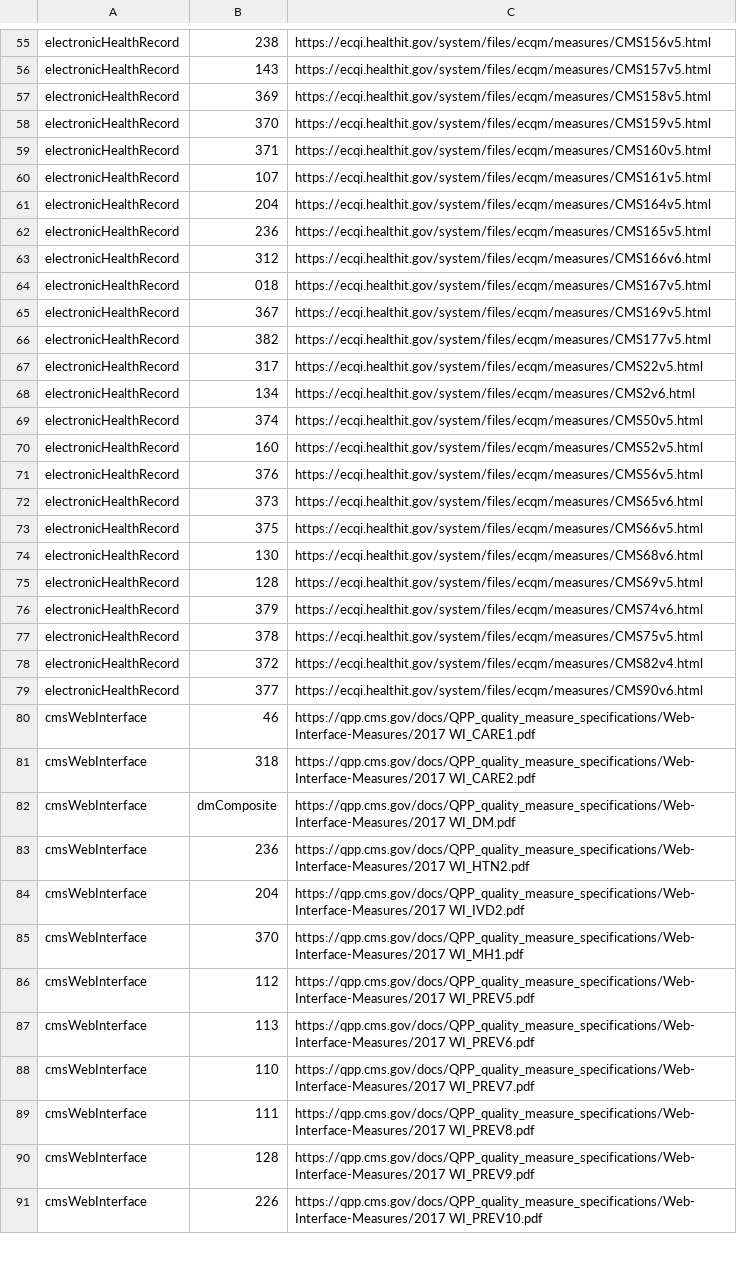
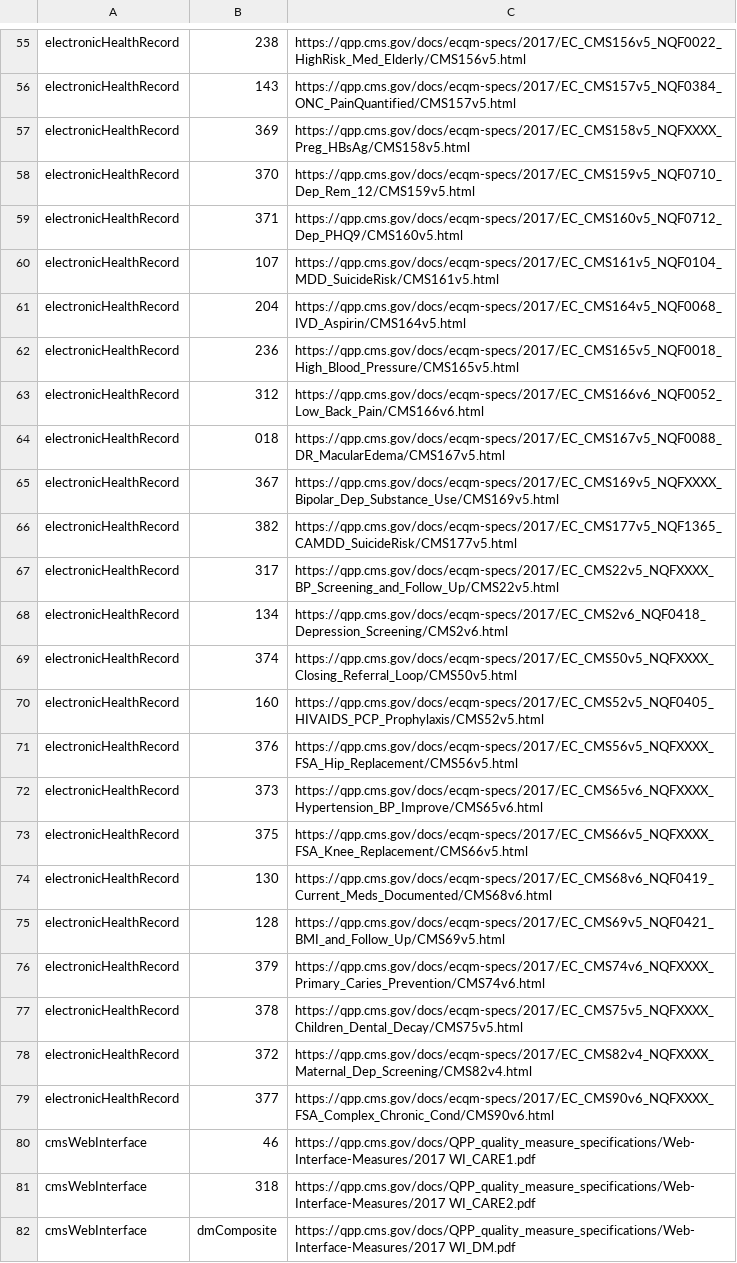
Before and after one commit to CMSgov/qpp-measures-data, a CSV file: util/measures/2017/measurePDF-Specification.csv, drawn as a sheet; only a part is shown, gaps mark what is left out; the shorter side is filled out with more unchanged rows; the diff covers the shown part only; the diff names each change by its address in the sheet, - before the commit and + after, or states it on an @@ line.

Commit message:
QPPSF-5794: Updated 2017 & 2018 ecqm measure spec links

```diff
--- a/util/measures/2017/measurePDF-Specification.csv
+++ b/util/measures/2017/measurePDF-Specification.csv
-C55: https://ecqi.healthit.gov/system/files/ecqm/measures/CMS156v5.html
+C55: https://qpp.cms.gov/docs/ecqm-specs/2017/EC_CMS156v5_NQF0022_HighRisk_Med_Elderly/CMS156v5.html
-C56: https://ecqi.healthit.gov/system/files/ecqm/measures/CMS157v5.html
+C56: https://qpp.cms.gov/docs/ecqm-specs/2017/EC_CMS157v5_NQF0384_ONC_PainQuantified/CMS157v5.html
-C57: https://ecqi.healthit.gov/system/files/ecqm/measures/CMS158v5.html
+C57: https://qpp.cms.gov/docs/ecqm-specs/2017/EC_CMS158v5_NQFXXXX_Preg_HBsAg/CMS158v5.html
-C58: https://ecqi.healthit.gov/system/files/ecqm/measures/CMS159v5.html
+C58: https://qpp.cms.gov/docs/ecqm-specs/2017/EC_CMS159v5_NQF0710_Dep_Rem_12/CMS159v5.html
-C59: https://ecqi.healthit.gov/system/files/ecqm/measures/CMS160v5.html
+C59: https://qpp.cms.gov/docs/ecqm-specs/2017/EC_CMS160v5_NQF0712_Dep_PHQ9/CMS160v5.html
-C60: https://ecqi.healthit.gov/system/files/ecqm/measures/CMS161v5.html
+C60: https://qpp.cms.gov/docs/ecqm-specs/2017/EC_CMS161v5_NQF0104_MDD_SuicideRisk/CMS161v5.html
-C61: https://ecqi.healthit.gov/system/files/ecqm/measures/CMS164v5.html
+C61: https://qpp.cms.gov/docs/ecqm-specs/2017/EC_CMS164v5_NQF0068_IVD_Aspirin/CMS164v5.html
-C62: https://ecqi.healthit.gov/system/files/ecqm/measures/CMS165v5.html
+C62: https://qpp.cms.gov/docs/ecqm-specs/2017/EC_CMS165v5_NQF0018_High_Blood_Pressure/CMS165v5.html
-C63: https://ecqi.healthit.gov/system/files/ecqm/measures/CMS166v6.html
+C63: https://qpp.cms.gov/docs/ecqm-specs/2017/EC_CMS166v6_NQF0052_Low_Back_Pain/CMS166v6.html
-C64: https://ecqi.healthit.gov/system/files/ecqm/measures/CMS167v5.html
+C64: https://qpp.cms.gov/docs/ecqm-specs/2017/EC_CMS167v5_NQF0088_DR_MacularEdema/CMS167v5.html
-C65: https://ecqi.healthit.gov/system/files/ecqm/measures/CMS169v5.html
+C65: https://qpp.cms.gov/docs/ecqm-specs/2017/EC_CMS169v5_NQFXXXX_Bipolar_Dep_Substance_Use/CMS169v5.html
-C66: https://ecqi.healthit.gov/system/files/ecqm/measures/CMS177v5.html
+C66: https://qpp.cms.gov/docs/ecqm-specs/2017/EC_CMS177v5_NQF1365_CAMDD_SuicideRisk/CMS177v5.html
-C67: https://ecqi.healthit.gov/system/files/ecqm/measures/CMS22v5.html
+C67: https://qpp.cms.gov/docs/ecqm-specs/2017/EC_CMS22v5_NQFXXXX_BP_Screening_and_Follow_Up/CMS22v5.html
-C68: https://ecqi.healthit.gov/system/files/ecqm/measures/CMS2v6.html
+C68: https://qpp.cms.gov/docs/ecqm-specs/2017/EC_CMS2v6_NQF0418_Depression_Screening/CMS2v6.html
-C69: https://ecqi.healthit.gov/system/files/ecqm/measures/CMS50v5.html
+C69: https://qpp.cms.gov/docs/ecqm-specs/2017/EC_CMS50v5_NQFXXXX_Closing_Referral_Loop/CMS50v5.html
-C70: https://ecqi.healthit.gov/system/files/ecqm/measures/CMS52v5.html
+C70: https://qpp.cms.gov/docs/ecqm-specs/2017/EC_CMS52v5_NQF0405_HIVAIDS_PCP_Prophylaxis/CMS52v5.html
-C71: https://ecqi.healthit.gov/system/files/ecqm/measures/CMS56v5.html
+C71: https://qpp.cms.gov/docs/ecqm-specs/2017/EC_CMS56v5_NQFXXXX_FSA_Hip_Replacement/CMS56v5.html
-C72: https://ecqi.healthit.gov/system/files/ecqm/measures/CMS65v6.html
+C72: https://qpp.cms.gov/docs/ecqm-specs/2017/EC_CMS65v6_NQFXXXX_Hypertension_BP_Improve/CMS65v6.html
-C73: https://ecqi.healthit.gov/system/files/ecqm/measures/CMS66v5.html
+C73: https://qpp.cms.gov/docs/ecqm-specs/2017/EC_CMS66v5_NQFXXXX_FSA_Knee_Replacement/CMS66v5.html
-C74: https://ecqi.healthit.gov/system/files/ecqm/measures/CMS68v6.html
+C74: https://qpp.cms.gov/docs/ecqm-specs/2017/EC_CMS68v6_NQF0419_Current_Meds_Documented/CMS68v6.html
-C75: https://ecqi.healthit.gov/system/files/ecqm/measures/CMS69v5.html
+C75: https://qpp.cms.gov/docs/ecqm-specs/2017/EC_CMS69v5_NQF0421_BMI_and_Follow_Up/CMS69v5.html
-C76: https://ecqi.healthit.gov/system/files/ecqm/measures/CMS74v6.html
+C76: https://qpp.cms.gov/docs/ecqm-specs/2017/EC_CMS74v6_NQFXXXX_Primary_Caries_Prevention/CMS74v6.html
-C77: https://ecqi.healthit.gov/system/files/ecqm/measures/CMS75v5.html
+C77: https://qpp.cms.gov/docs/ecqm-specs/2017/EC_CMS75v5_NQFXXXX_Children_Dental_Decay/CMS75v5.html
-C78: https://ecqi.healthit.gov/system/files/ecqm/measures/CMS82v4.html
+C78: https://qpp.cms.gov/docs/ecqm-specs/2017/EC_CMS82v4_NQFXXXX_Maternal_Dep_Screening/CMS82v4.html
-C79: https://ecqi.healthit.gov/system/files/ecqm/measures/CMS90v6.html
+C79: https://qpp.cms.gov/docs/ecqm-specs/2017/EC_CMS90v6_NQFXXXX_FSA_Complex_Chronic_Cond/CMS90v6.html
```
Also changed, not shown: 28 edited cells elsewhere in this file, util/measures/2018/quality-measures.csv, 5 other files.
